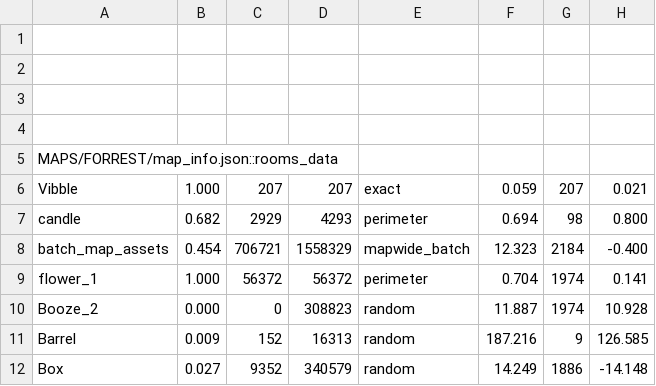
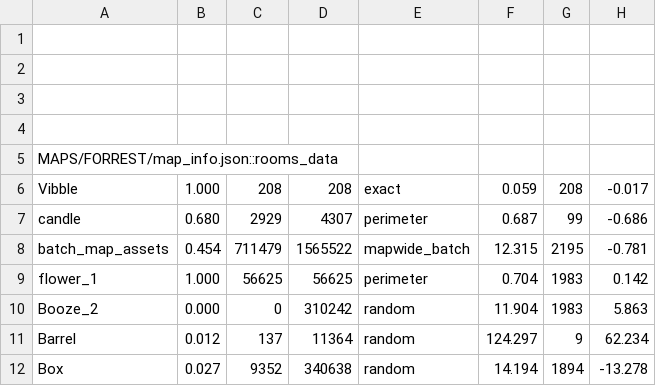
Before and after one commit to cabbabbage/VIBBLE_2D_GAME_ENGINE, a CSV file: MAPS/FORREST/spawn_log.csv, drawn as a sheet; only a part is shown; the diff covers the shown part only.

```diff
--- a/MAPS/FORREST/spawn_log.csv
+++ b/MAPS/FORREST/spawn_log.csv
@@ -5,8 +5,8 @@
 MAPS/FORREST/map_info.json::rooms_data
-Vibble,1.000,207,207,exact,0.059,207,0.021
-candle,0.682,2929,4293,perimeter,0.694,98,0.800
-batch_map_assets,0.454,706721,1558329,mapwide_batch,12.323,2184,-0.400
-flower_1,1.000,56372,56372,perimeter,0.704,1974,0.141
-Booze_2,0.000,0,308823,random,11.887,1974,10.928
-Barrel,0.009,152,16313,random,187.216,9,126.585
-Box,0.027,9352,340579,random,14.249,1886,-14.148
+Vibble,1.000,208,208,exact,0.059,208,-0.017
+candle,0.680,2929,4307,perimeter,0.687,99,-0.686
+batch_map_assets,0.454,711479,1565522,mapwide_batch,12.315,2195,-0.781
+flower_1,1.000,56625,56625,perimeter,0.704,1983,0.142
+Booze_2,0.000,0,310242,random,11.904,1983,5.863
+Barrel,0.012,137,11364,random,124.297,9,62.234
+Box,0.027,9352,340638,random,14.194,1894,-13.278
```
Also changed, not shown: 1 added row, 1 removed row and 28 edited cells elsewhere in this file, 5 other files.
